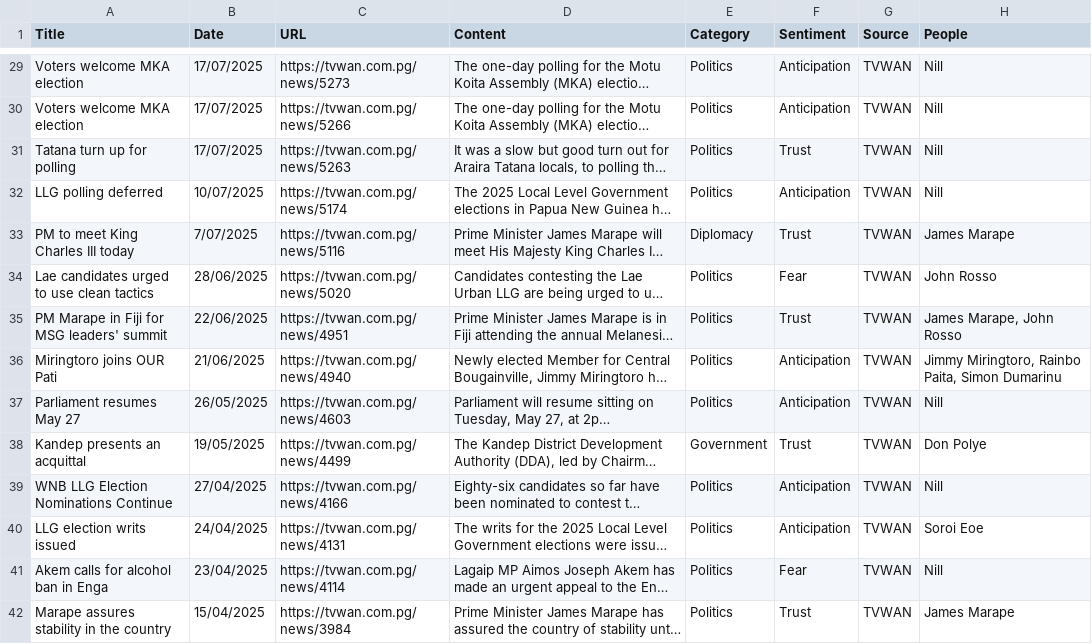
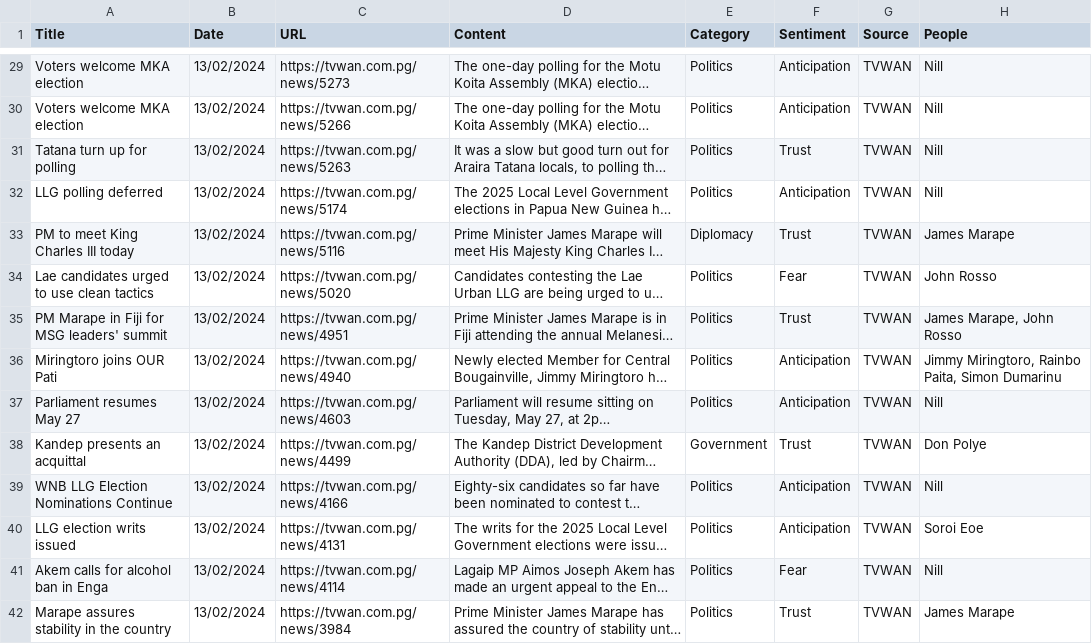
Before and after one commit to charlieikosi/PNG-News-Database, a CSV file: TVWAN/tvwan_politics_with_full_text_sentiment.csv, drawn as a sheet; only a part is shown, gaps mark what is left out; long unchanged cells end in …; the diff covers the shown part only; the diff names each change by its address in the sheet, - before the commit and + after, or states it on an @@ line.

```diff
--- a/TVWAN/tvwan_politics_with_full_text_sentiment.csv
+++ b/TVWAN/tvwan_politics_with_full_text_sentiment.csv
-B29:B31 (Date): 17/07/2025
+B29:B31 (Date): 13/02/2024
-B32 (Date): 10/07/2025
+B32 (Date): 13/02/2024
-B33 (Date): 7/07/2025
+B33 (Date): 13/02/2024
-B34 (Date): 28/06/2025
+B34 (Date): 13/02/2024
-B35 (Date): 22/06/2025
+B35 (Date): 13/02/2024
-B36 (Date): 21/06/2025
+B36 (Date): 13/02/2024
-B37 (Date): 26/05/2025
+B37 (Date): 13/02/2024
-B38 (Date): 19/05/2025
+B38 (Date): 13/02/2024
-B39 (Date): 27/04/2025
+B39 (Date): 13/02/2024
-B40 (Date): 24/04/2025
+B40 (Date): 13/02/2024
-B41 (Date): 23/04/2025
+B41 (Date): 13/02/2024
-B42 (Date): 15/04/2025
+B42 (Date): 13/02/2024
```
Also changed, not shown: 77 edited cells elsewhere in this file.
